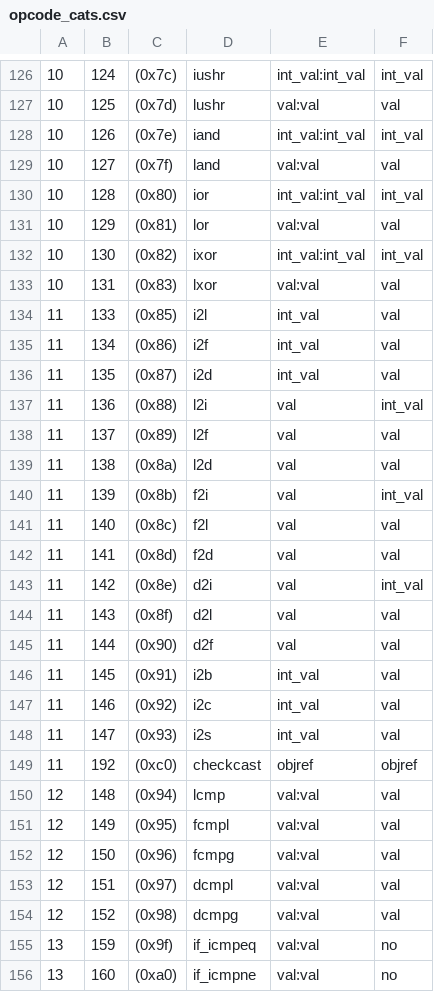
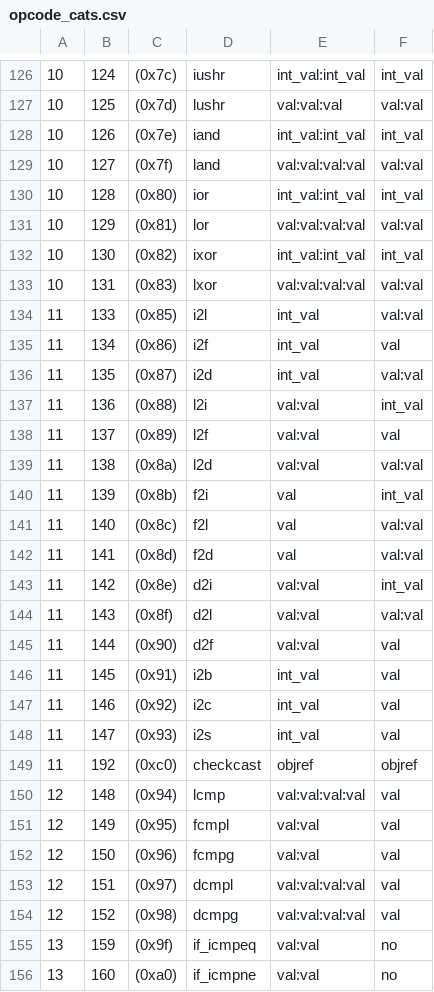
Before and after one commit to Programming-Systems-Lab/dyclink, a CSV file: MIB/opcodes/opcode_cats.csv, drawn as a sheet; only a part is shown, gaps mark what is left out; the diff covers the shown part only.

```diff
--- a/MIB/opcodes/opcode_cats.csv
+++ b/MIB/opcodes/opcode_cats.csv
@@ -126,21 +126,21 @@
 10,124,(0x7c),iushr,int_val:int_val,int_val
-10,125,(0x7d),lushr,val:val,val
+10,125,(0x7d),lushr,val:val:val,val:val
 10,126,(0x7e),iand,int_val:int_val,int_val
-10,127,(0x7f),land,val:val,val
+10,127,(0x7f),land,val:val:val:val,val:val
 10,128,(0x80),ior,int_val:int_val,int_val
-10,129,(0x81),lor,val:val,val
+10,129,(0x81),lor,val:val:val:val,val:val
 10,130,(0x82),ixor,int_val:int_val,int_val
-10,131,(0x83),lxor,val:val,val
-11,133,(0x85),i2l,int_val,val
+10,131,(0x83),lxor,val:val:val:val,val:val
+11,133,(0x85),i2l,int_val,val:val
 11,134,(0x86),i2f,int_val,val
-11,135,(0x87),i2d,int_val,val
-11,136,(0x88),l2i,val,int_val
-11,137,(0x89),l2f,val,val
-11,138,(0x8a),l2d,val,val
+11,135,(0x87),i2d,int_val,val:val
+11,136,(0x88),l2i,val:val,int_val
+11,137,(0x89),l2f,val:val,val
+11,138,(0x8a),l2d,val:val,val:val
 11,139,(0x8b),f2i,val,int_val
-11,140,(0x8c),f2l,val,val
-11,141,(0x8d),f2d,val,val
-11,142,(0x8e),d2i,val,int_val
-11,143,(0x8f),d2l,val,val
-11,144,(0x90),d2f,val,val
+11,140,(0x8c),f2l,val,val:val
+11,141,(0x8d),f2d,val,val:val
+11,142,(0x8e),d2i,val:val,int_val
+11,143,(0x8f),d2l,val:val,val:val
+11,144,(0x90),d2f,val:val,val
 11,145,(0x91),i2b,int_val,val
@@ -149,7 +149,7 @@
 11,192,(0xc0),checkcast,objref,objref
-12,148,(0x94),lcmp,val:val,val
+12,148,(0x94),lcmp,val:val:val:val,val
 12,149,(0x95),fcmpl,val:val,val
 12,150,(0x96),fcmpg,val:val,val
-12,151,(0x97),dcmpl,val:val,val
-12,152,(0x98),dcmpg,val:val,val
+12,151,(0x97),dcmpl,val:val:val:val,val
+12,152,(0x98),dcmpg,val:val:val:val,val
 13,159,(0x9f),if_icmpeq,val:val,no
```
Also changed, not shown: 58 edited cells elsewhere in this file, 6 other files.
